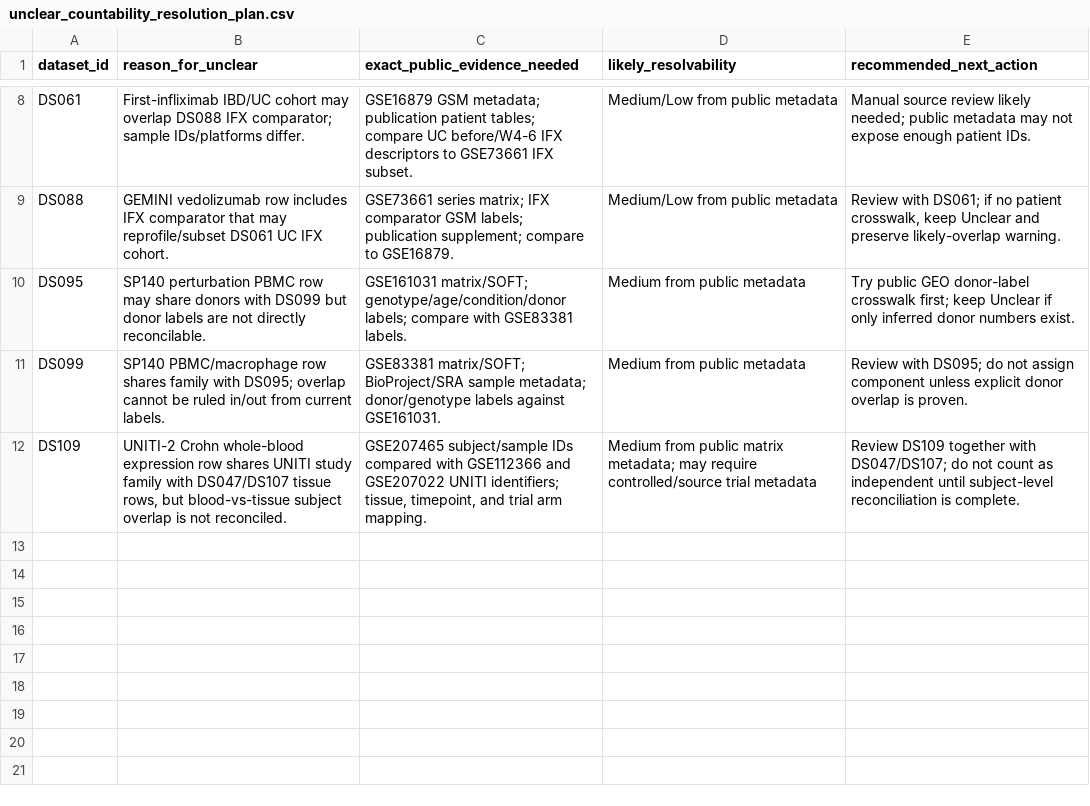
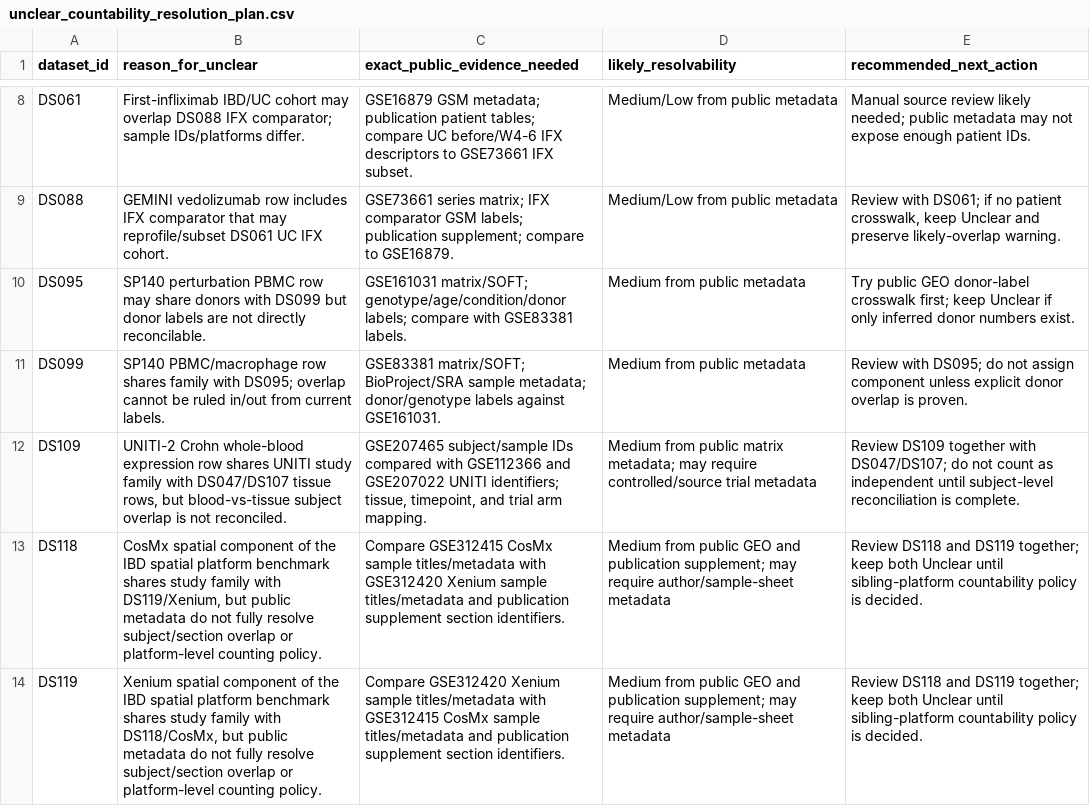
Before and after one commit to DahhamAlsoud/ibd-omics-explorer, a CSV file: data/verification/unclear_countability_resolution_plan.csv, drawn as a sheet; only a part is shown, gaps mark what is left out; the diff names each change by its address in the sheet, - before the commit and + after, or states it on an @@ line.

```diff
--- a/data/verification/unclear_countability_resolution_plan.csv
+++ b/data/verification/unclear_countability_resolution_plan.csv
+row 13: DS118 | CosMx spatial component of the IBD spatial platform benchmark shares study family with DS119/Xenium, but public metadata do not fully resolve subject/section overlap or platform-level counting policy. | Compare GSE312415 CosMx sample titles/metadata with GSE312420 Xenium sample titles/metadata and publication supplement section identifiers. | Medium from public GEO and publication supplement; may require author/sample-sheet metadata | Review DS118 and DS119 together; keep both Unclear until sibling-platform countability policy is decided.
+row 14: DS119 | Xenium spatial component of the IBD spatial platform benchmark shares study family with DS118/CosMx, but public metadata do not fully resolve subject/section overlap or platform-level counting policy. | Compare GSE312420 Xenium sample titles/metadata with GSE312415 CosMx sample titles/metadata and publication supplement section identifiers. | Medium from public GEO and publication supplement; may require author/sample-sheet metadata | Review DS118 and DS119 together; keep both Unclear until sibling-platform countability policy is decided.
```
Also changed, not shown: data/orchestrator_queue.csv, data/verification/unclear_countability_review_pack.csv, 29 other files.
